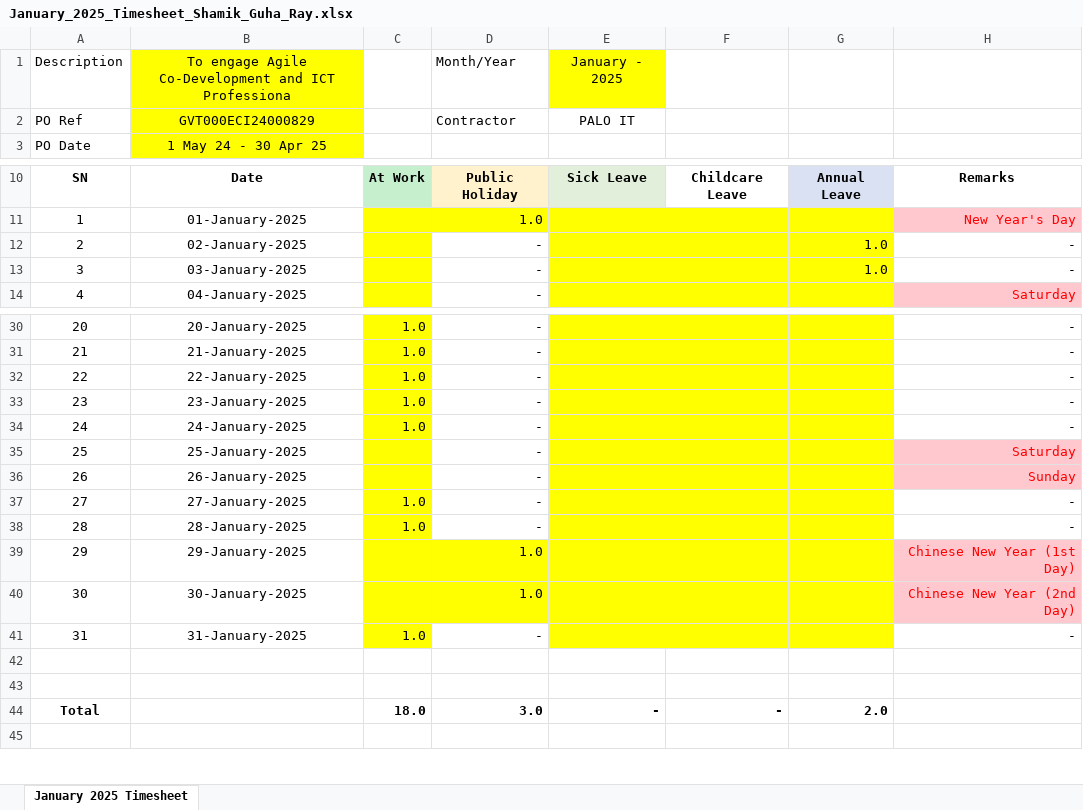
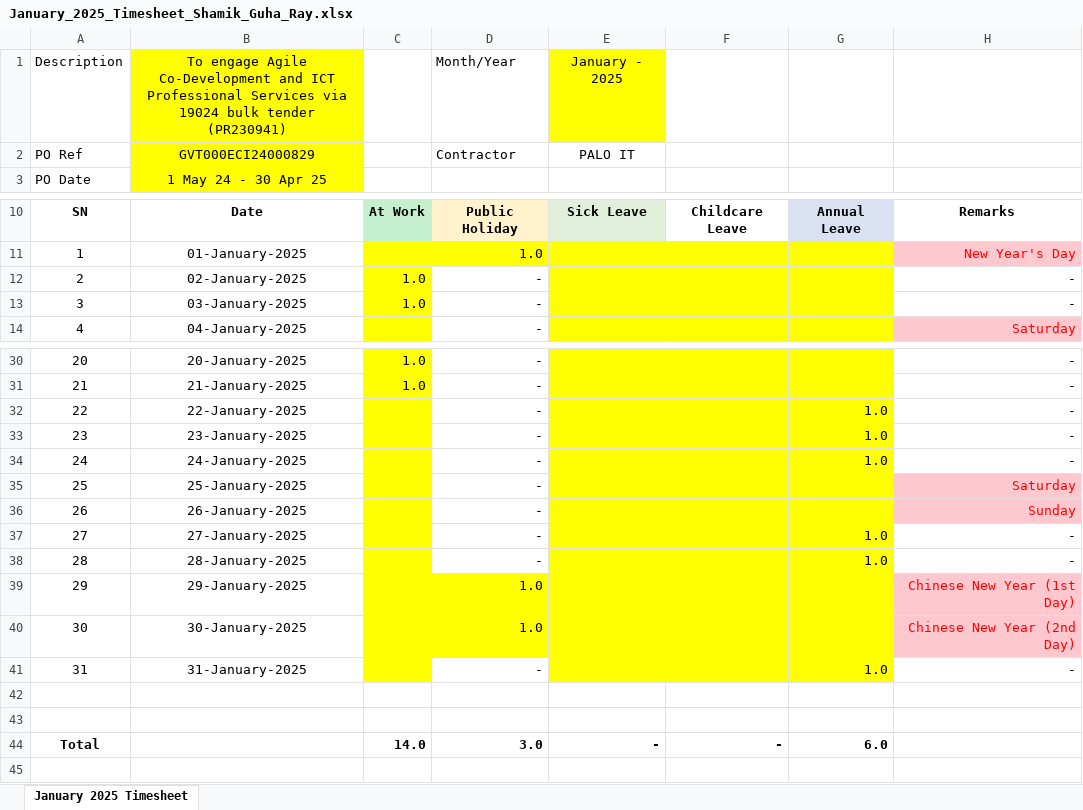
Before and after one commit to guharayshamik/atTimesheetBot, an Excel workbook: generated_timesheets/January_2025_Timesheet_Shamik_Guha_Ray.xlsx, sheet January 2025 Timesheet, drawn as a sheet; only a part is shown, gaps mark what is left out; values as stored, in another font and other column widths than the file's, no borders; the diff names each change by its address in the sheet, - before the commit and + after, or states it on an @@ line.

```diff
--- a/generated_timesheets/January_2025_Timesheet_Shamik_Guha_Ray.xlsx (sheet January 2025 Timesheet)
+++ b/generated_timesheets/January_2025_Timesheet_Shamik_Guha_Ray.xlsx (sheet January 2025 Timesheet)
-B1: …and ICT Professiona
+B1: …and ICT Professional Services via 19024 bulk tender (PR230941)
-C12:C13: (empty)
+C12:C13: 1.0
-G12:G13: 1.0
+G12:G13: (empty)
-C32:C34: 1.0
+C32:C34: (empty)
-G32:G34: (empty)
+G32:G34: 1.0
-C37:C38: 1.0
+C37:C38: (empty)
-G37:G38: (empty)
+G37:G38: 1.0
-C41: 1.0
+C41: (empty)
-G41: (empty)
+G41: 1.0
-C44: 18.0
+C44: 14.0
-G44: 2.0
+G44: 6.0
```
Also changed, not shown: 1 other file.
